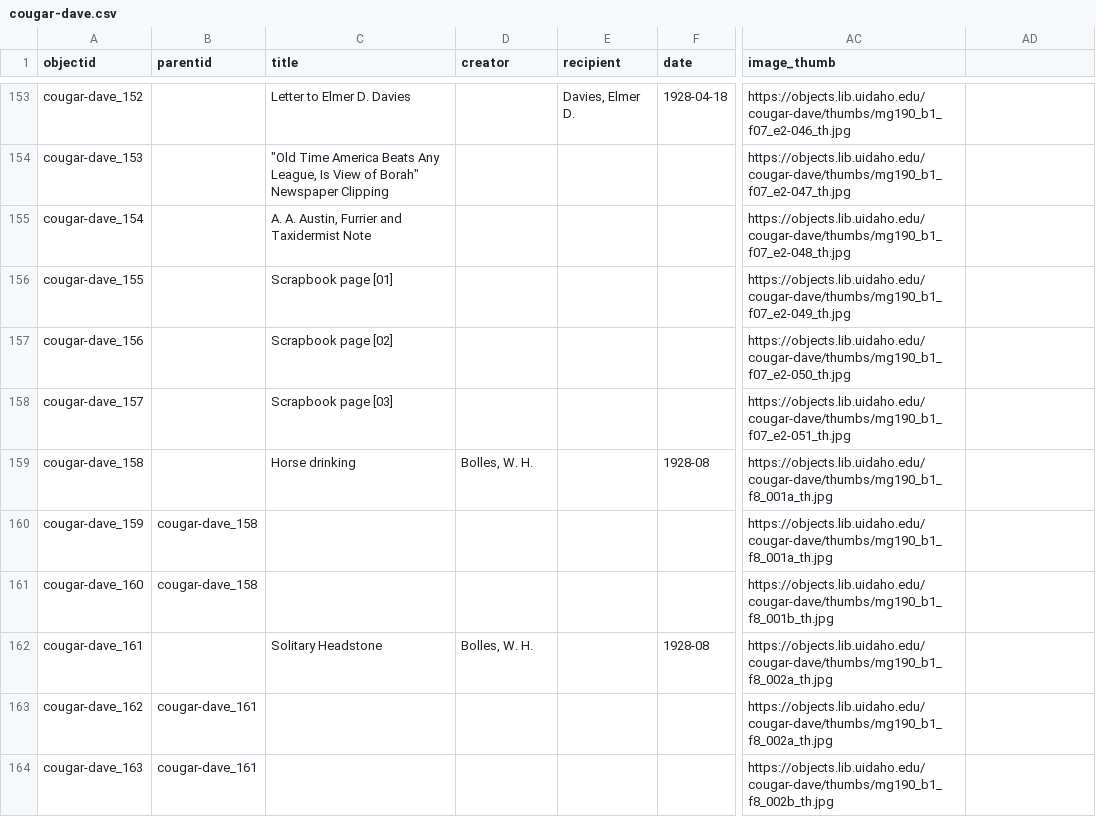
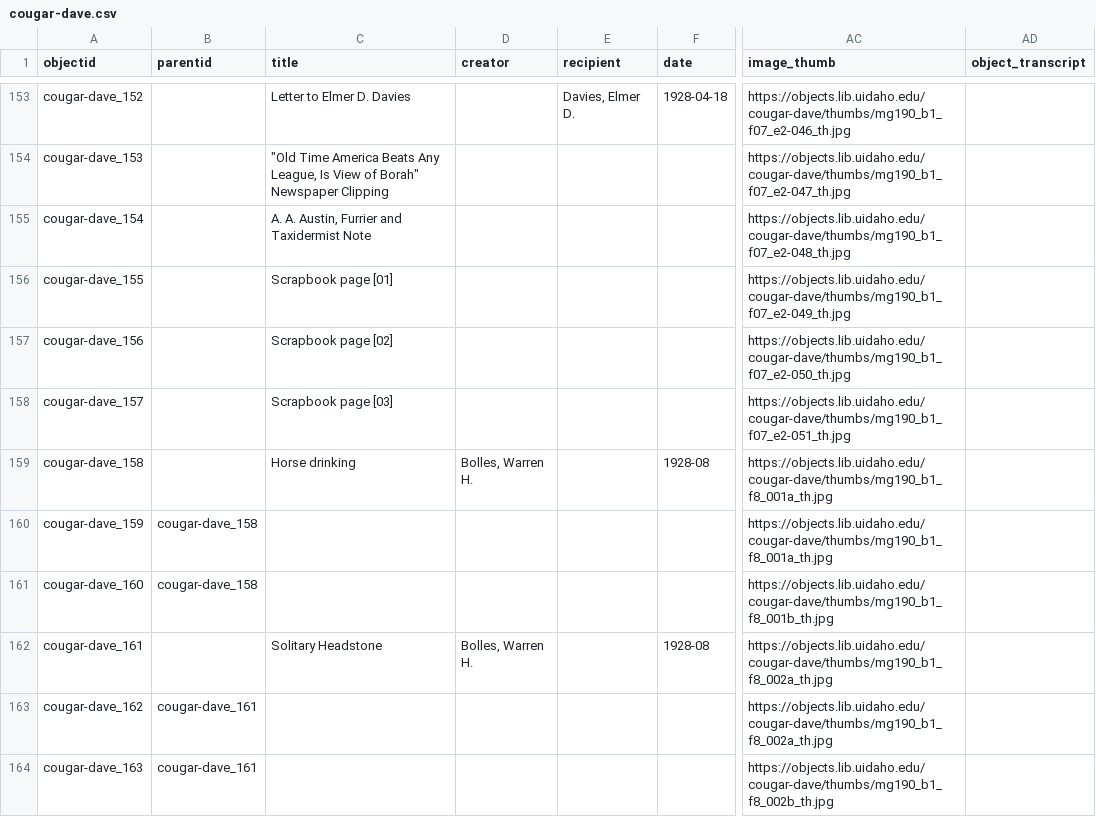
Before and after one commit to uidaholib/base-digital-collections-template, a CSV file: _data/cougar-dave.csv, drawn as a sheet; only a part is shown, gaps mark what is left out; the diff covers the shown part only; the diff names each change by its address in the sheet, - before the commit and + after, or states it on an @@ line.

```diff
--- a/_data/cougar-dave.csv
+++ b/_data/cougar-dave.csv
-AD1: (empty)
+AD1: object_transcript
-D159 (creator): Bolles, W. H.
+D159 (creator): Bolles, Warren H.
-D162 (creator): Bolles, W. H.
+D162 (creator): Bolles, Warren H.
```
Also changed, not shown: 46 edited cells elsewhere in this file.
